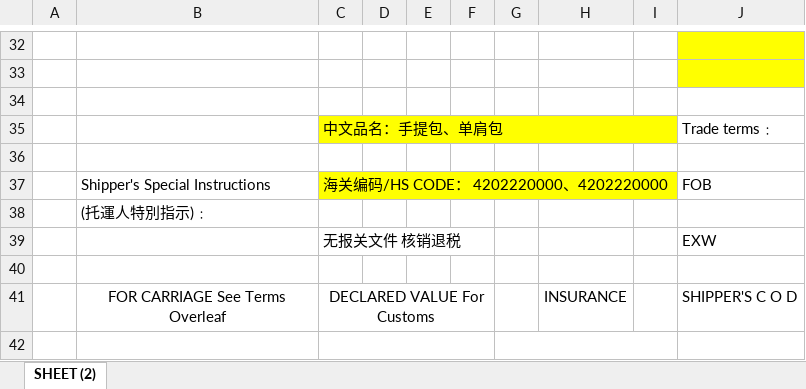
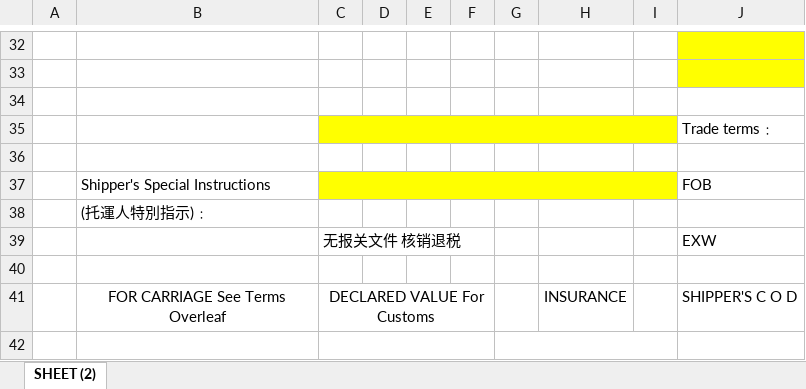
Before and after one commit to heryma99/trade-docs-system, an Excel workbook: templates/tpl_booking_ovdair.xlsx, sheet SHEET (2), drawn as a sheet; only a part is shown, gaps mark what is left out; values as stored, in another font and other column widths than the file's, no borders; charts and pictures not drawn; the diff names each change by its address in the sheet, - before the commit and + after, or states it on an @@ line.

Commit message:
v1.6.73 residual-cleanup templates

```diff
--- a/templates/tpl_booking_ovdair.xlsx (sheet SHEET (2))
+++ b/templates/tpl_booking_ovdair.xlsx (sheet SHEET (2))
-C35: 中文品名：手提包、单肩包
+C35: (empty)
-C37: 海关编码/HS CODE： 4202220000、4202220000
+C37: (empty)
```
